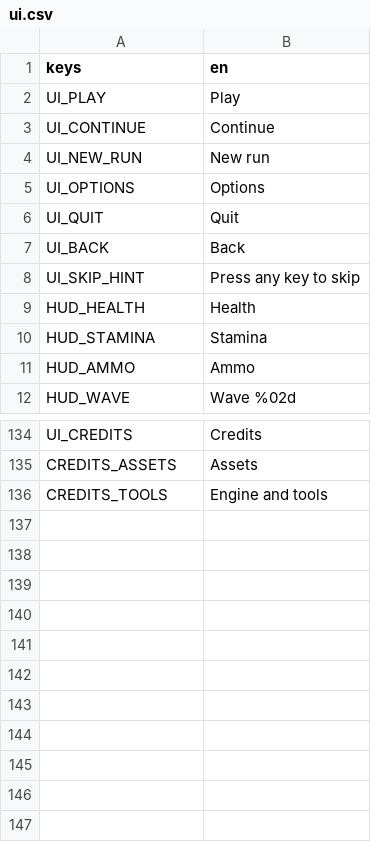
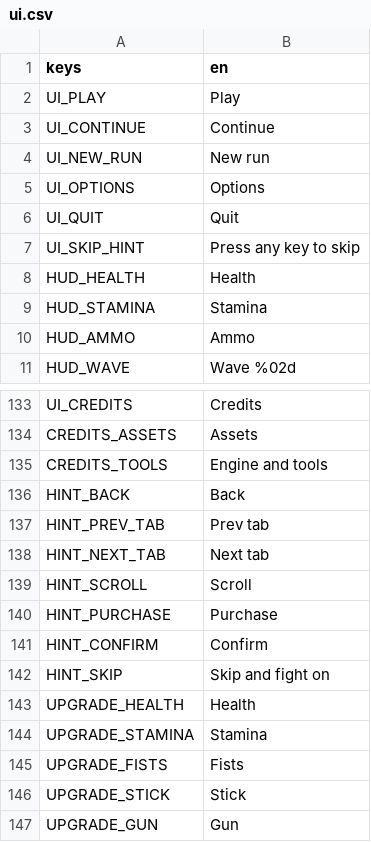
Before and after one commit to Garden-Fence-Games/fight-island, a CSV file: assets/locale/ui.csv, drawn as a sheet; only a part is shown, gaps mark what is left out; removed rows and columns are numbered as before the commit, all else as after; the diff names each change by its address in the sheet, - before the commit and + after, or states it on an @@ line.

Commit message:
fix: the hint bar stops lying about the key it names (#147)

```diff
--- a/assets/locale/ui.csv
+++ b/assets/locale/ui.csv
-row 7: UI_BACK | Back
+row 136: HINT_BACK | Back
+row 137: HINT_PREV_TAB | Prev tab
+row 138: HINT_NEXT_TAB | Next tab
+row 139: HINT_SCROLL | Scroll
+row 140: HINT_PURCHASE | Purchase
+row 141: HINT_CONFIRM | Confirm
+row 142: HINT_SKIP | Skip and fight on
+row 143: UPGRADE_HEALTH | Health
+row 144: UPGRADE_STAMINA | Stamina
+row 145: UPGRADE_FISTS | Fists
+row 146: UPGRADE_STICK | Stick
+row 147: UPGRADE_GUN | Gun
```
Also changed, not shown: 33 other files.
